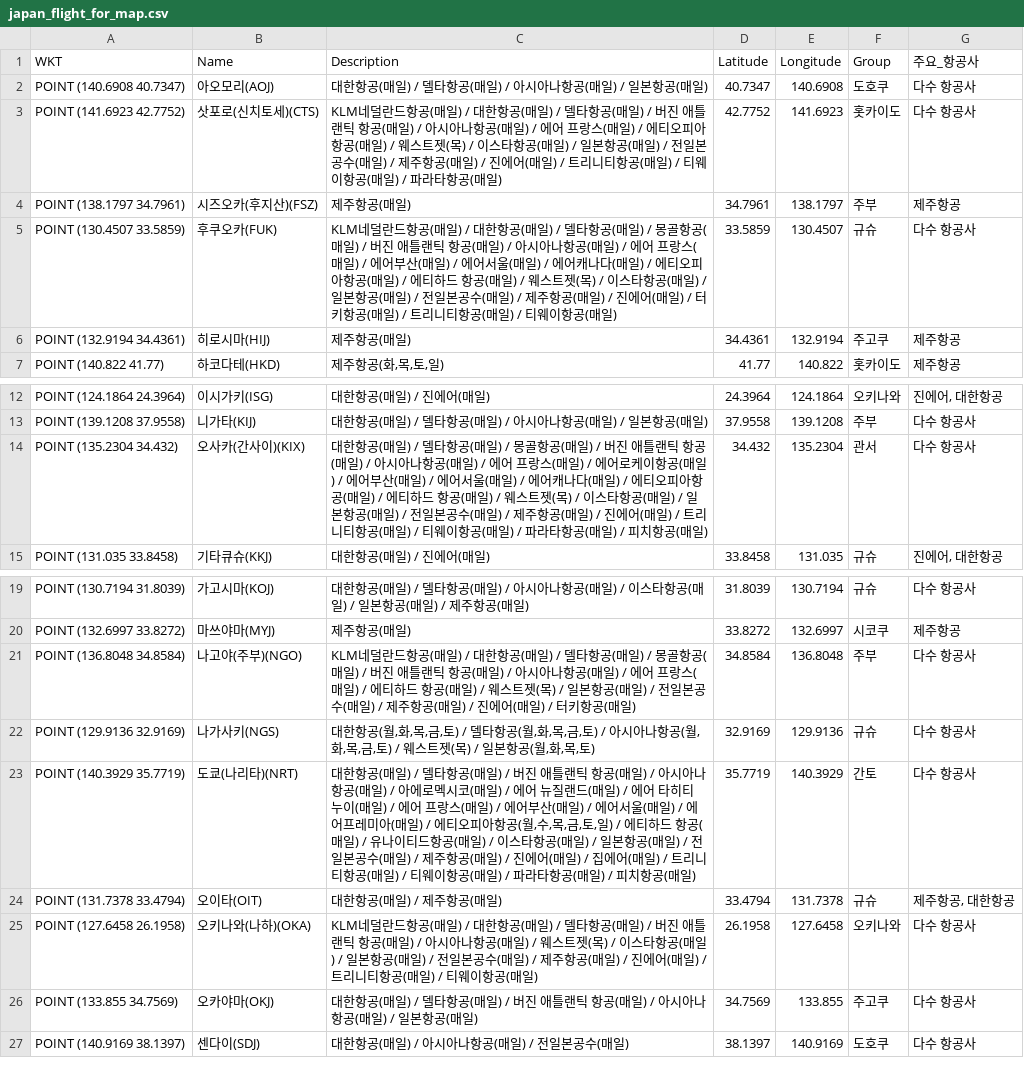
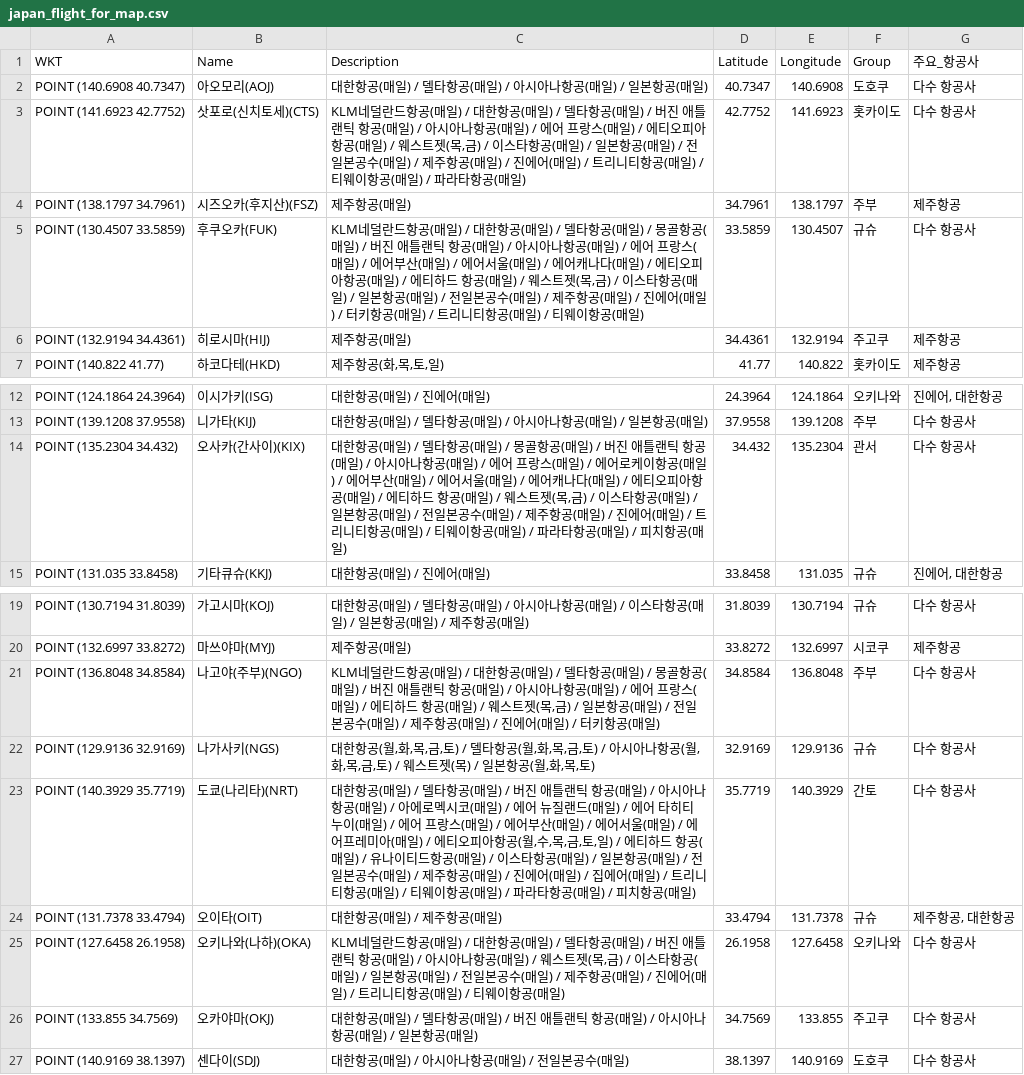
Before and after one commit to herbie4106/flight-tracker, a CSV file: japan_flight_for_map.csv, drawn as a sheet; only a part is shown, gaps mark what is left out.

```diff
--- a/japan_flight_for_map.csv
+++ b/japan_flight_for_map.csv
@@ -2,5 +2,5 @@
 POINT (140.6908 40.7347),아오모리(AOJ),대한항공(매일) / 델타항공(매일) / 아시아나항공(매일) / 일본항공(매일),40.7347,140.6908,도호쿠,다수 항공사
-POINT (141.6923 42.7752),삿포로(신치토세)(CTS),KLM네덜란드항공(매일) / 대한항공(매일) / 델타항공(매일) / 버진 애틀랜틱 항공(매일) / 아시아나항공(매일) / 에어 프랑스(매일) / 에티오피아항공(매일) / 웨스트젯(목) / 이스타항공(매일) / 일본항공(매일) / 전일본공수(매일) / 제주항공(매일) / 진에어(매일) / 트리니티항공(매일) / 티웨이항공(매일) / 파라타항공(매일),42.7752,141.6923,홋카이도,다수 항공사
+POINT (141.6923 42.7752),삿포로(신치토세)(CTS),"KLM네덜란드항공(매일) / 대한항공(매일) / 델타항공(매일) / 버진 애틀랜틱 항공(매일) / 아시아나항공(매일) / 에어 프랑스(매일) / 에티오피아항공(매일) / 웨스트젯(목,금) / 이스타항공(매일) / 일본항공(매일) / 전일본공수(매일) / 제주항공(매일) / 진에어(매일) / 트리니티항공(매일) / 티웨이항공(매일) / 파라타항공(매일)",42.7752,141.6923,홋카이도,다수 항공사
 POINT (138.1797 34.7961),시즈오카(후지산)(FSZ),제주항공(매일),34.7961,138.1797,주부,제주항공
-POINT (130.4507 33.5859),후쿠오카(FUK),KLM네덜란드항공(매일) / 대한항공(매일) / 델타항공(매일) / 몽골항공(매일) / 버진 애틀랜틱 항공(매일) / 아시아나항공(매일) / 에어 프랑스(매일) / 에어부산(매일) / 에어서울(매일) / 에어캐나다(매일) / 에티오피아항공(매일) / 에티하드 항공(매일) / 웨스트젯(목) / 이스타항공(매일) / 일본항공(매일) / 전일본공수(매일) / 제주항공(매일) / 진에어(매일) / 터키항공(매일) / 트리니티항공(매일) / 티웨이항공(매일),33.5859,130.4507,규슈,다수 항공사
+POINT (130.4507 33.5859),후쿠오카(FUK),"KLM네덜란드항공(매일) / 대한항공(매일) / 델타항공(매일) / 몽골항공(매일) / 버진 애틀랜틱 항공(매일) / 아시아나항공(매일) / 에어 프랑스(매일) / 에어부산(매일) / 에어서울(매일) / 에어캐나다(매일) / 에티오피아항공(매일) / 에티하드 항공(매일) / 웨스트젯(목,금) / 이스타항공(매일) / 일본항공(매일) / 전일본공수(매일) / 제주항공(매일) / 진에어(매일) / 터키항공(매일) / 트리니티항공(매일) / 티웨이항공(매일)",33.5859,130.4507,규슈,다수 항공사
 POINT (132.9194 34.4361),히로시마(HIJ),제주항공(매일),34.4361,132.9194,주고쿠,제주항공
@@ -13,3 +13,3 @@ POINT (124.1864 24.3964),이시가키(ISG),대한항공(매일) / 진에어(매
 POINT (139.1208 37.9558),니가타(KIJ),대한항공(매일) / 델타항공(매일) / 아시아나항공(매일) / 일본항공(매일),37.9558,139.1208,주부,다수 항공사
-POINT (135.2304 34.432),오사카(간사이)(KIX),대한항공(매일) / 델타항공(매일) / 몽골항공(매일) / 버진 애틀랜틱 항공(매일) / 아시아나항공(매일) / 에어 프랑스(매일) / 에어로케이항공(매일) / 에어부산(매일) / 에어서울(매일) / 에어캐나다(매일) / 에티오피아항공(매일) / 에티하드 항공(매일) / 웨스트젯(목) / 이스타항공(매일) / 일본항공(매일) / 전일본공수(매일) / 제주항공(매일) / 진에어(매일) / 트리니티항공(매일) / 티웨이항공(매일) / 파라타항공(매일) / 피치항공(매일),34.432,135.2304,관서,다수 항공사
+POINT (135.2304 34.432),오사카(간사이)(KIX),"대한항공(매일) / 델타항공(매일) / 몽골항공(매일) / 버진 애틀랜틱 항공(매일) / 아시아나항공(매일) / 에어 프랑스(매일) / 에어로케이항공(매일) / 에어부산(매일) / 에어서울(매일) / 에어캐나다(매일) / 에티오피아항공(매일) / 에티하드 항공(매일) / 웨스트젯(목,금) / 이스타항공(매일) / 일본항공(매일) / 전일본공수(매일) / 제주항공(매일) / 진에어(매일) / 트리니티항공(매일) / 티웨이항공(매일) / 파라타항공(매일) / 피치항공(매일)",34.432,135.2304,관서,다수 항공사
 POINT (131.035 33.8458),기타큐슈(KKJ),대한항공(매일) / 진에어(매일),33.8458,131.035,규슈,"진에어, 대한항공"
@@ -20,3 +20,3 @@ POINT (130.7194 31.8039),가고시마(KOJ),대한항공(매일) / 델타항공(
 POINT (132.6997 33.8272),마쓰야마(MYJ),제주항공(매일),33.8272,132.6997,시코쿠,제주항공
-POINT (136.8048 34.8584),나고야(주부)(NGO),KLM네덜란드항공(매일) / 대한항공(매일) / 델타항공(매일) / 몽골항공(매일) / 버진 애틀랜틱 항공(매일) / 아시아나항공(매일) / 에어 프랑스(매일) / 에티하드 항공(매일) / 웨스트젯(목) / 일본항공(매일) / 전일본공수(매일) / 제주항공(매일) / 진에어(매일) / 터키항공(매일),34.8584,136.8048,주부,다수 항공사
+POINT (136.8048 34.8584),나고야(주부)(NGO),"KLM네덜란드항공(매일) / 대한항공(매일) / 델타항공(매일) / 몽골항공(매일) / 버진 애틀랜틱 항공(매일) / 아시아나항공(매일) / 에어 프랑스(매일) / 에티하드 항공(매일) / 웨스트젯(목,금) / 일본항공(매일) / 전일본공수(매일) / 제주항공(매일) / 진에어(매일) / 터키항공(매일)",34.8584,136.8048,주부,다수 항공사
 POINT (129.9136 32.9169),나가사키(NGS),"대한항공(월,화,목,금,토) / 델타항공(월,화,목,금,토) / 아시아나항공(월,화,목,금,토) / 웨스트젯(목) / 일본항공(월,화,목,토)",32.9169,129.9136,규슈,다수 항공사
@@ -24,3 +24,3 @@ POINT (140.3929 35.7719),도쿄(나리타)(NRT),"대한항공(매일) / 델타
 POINT (131.7378 33.4794),오이타(OIT),대한항공(매일) / 제주항공(매일),33.4794,131.7378,규슈,"제주항공, 대한항공"
-POINT (127.6458 26.1958),오키나와(나하)(OKA),KLM네덜란드항공(매일) / 대한항공(매일) / 델타항공(매일) / 버진 애틀랜틱 항공(매일) / 아시아나항공(매일) / 웨스트젯(목) / 이스타항공(매일) / 일본항공(매일) / 전일본공수(매일) / 제주항공(매일) / 진에어(매일) / 트리니티항공(매일) / 티웨이항공(매일),26.1958,127.6458,오키나와,다수 항공사
+POINT (127.6458 26.1958),오키나와(나하)(OKA),"KLM네덜란드항공(매일) / 대한항공(매일) / 델타항공(매일) / 버진 애틀랜틱 항공(매일) / 아시아나항공(매일) / 웨스트젯(목,금) / 이스타항공(매일) / 일본항공(매일) / 전일본공수(매일) / 제주항공(매일) / 진에어(매일) / 트리니티항공(매일) / 티웨이항공(매일)",26.1958,127.6458,오키나와,다수 항공사
 POINT (133.855 34.7569),오카야마(OKJ),대한항공(매일) / 델타항공(매일) / 버진 애틀랜틱 항공(매일) / 아시아나항공(매일) / 일본항공(매일),34.7569,133.855,주고쿠,다수 항공사
```
Also changed, not shown: 1 other file.
